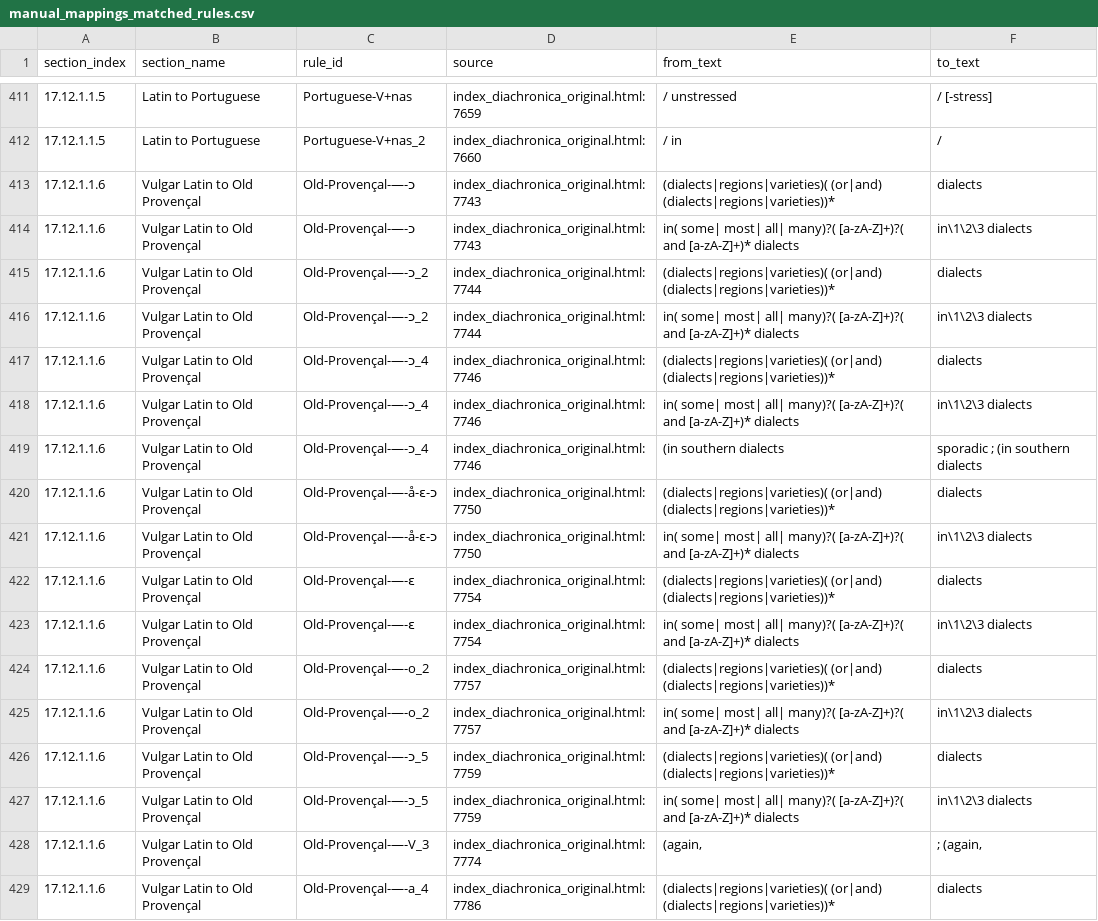
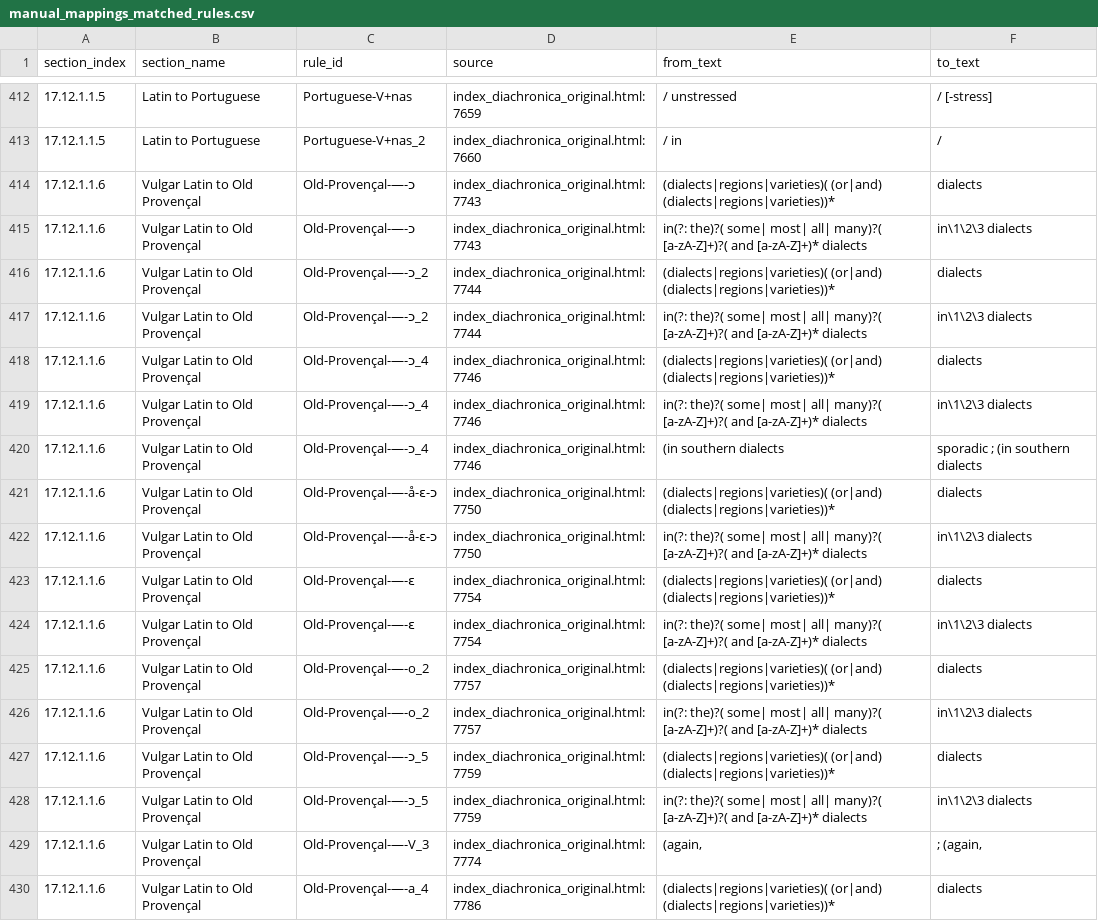
Before and after one commit to Pappa/conlanger, a CSV file: diagnostics/parse/manual_mappings_matched_rules.csv, drawn as a sheet; only a part is shown, gaps mark what is left out; the diff covers the shown part only.

Commit message:
Manual corrections

```diff
--- a/diagnostics/parse/manual_mappings_matched_rules.csv
+++ b/diagnostics/parse/manual_mappings_matched_rules.csv
@@ -413,16 +414,16 @@ section_index,section_name,rule_id,source,from_text,to_text
 17.12.1.1.6,Vulgar Latin to Old Provençal,Old-Provençal-—-ɔ,index_diachronica_original.html:7743,(dialects|regions|varieties)( (or|and) (dialects|regions|varieties))*,dialects
-17.12.1.1.6,Vulgar Latin to Old Provençal,Old-Provençal-—-ɔ,index_diachronica_original.html:7743,in( some| most| all| many)?( [a-zA-Z]+)?( and [a-zA-Z]+)* dialects,in\1\2\3 dialects
+17.12.1.1.6,Vulgar Latin to Old Provençal,Old-Provençal-—-ɔ,index_diachronica_original.html:7743,in(?: the)?( some| most| all| many)?( [a-zA-Z]+)?( and [a-zA-Z]+)* dialects,in\1\2\3 dialects
 17.12.1.1.6,Vulgar Latin to Old Provençal,Old-Provençal-—-ɔ_2,index_diachronica_original.html:7744,(dialects|regions|varieties)( (or|and) (dialects|regions|varieties))*,dialects
-17.12.1.1.6,Vulgar Latin to Old Provençal,Old-Provençal-—-ɔ_2,index_diachronica_original.html:7744,in( some| most| all| many)?( [a-zA-Z]+)?( and [a-zA-Z]+)* dialects,in\1\2\3 dialects
+17.12.1.1.6,Vulgar Latin to Old Provençal,Old-Provençal-—-ɔ_2,index_diachronica_original.html:7744,in(?: the)?( some| most| all| many)?( [a-zA-Z]+)?( and [a-zA-Z]+)* dialects,in\1\2\3 dialects
 17.12.1.1.6,Vulgar Latin to Old Provençal,Old-Provençal-—-ɔ_4,index_diachronica_original.html:7746,(dialects|regions|varieties)( (or|and) (dialects|regions|varieties))*,dialects
-17.12.1.1.6,Vulgar Latin to Old Provençal,Old-Provençal-—-ɔ_4,index_diachronica_original.html:7746,in( some| most| all| many)?( [a-zA-Z]+)?( and [a-zA-Z]+)* dialects,in\1\2\3 dialects
+17.12.1.1.6,Vulgar Latin to Old Provençal,Old-Provençal-—-ɔ_4,index_diachronica_original.html:7746,in(?: the)?( some| most| all| many)?( [a-zA-Z]+)?( and [a-zA-Z]+)* dialects,in\1\2\3 dialects
 17.12.1.1.6,Vulgar Latin to Old Provençal,Old-Provençal-—-ɔ_4,index_diachronica_original.html:7746, (in southern dialects, sporadic ; (in southern dialects
 17.12.1.1.6,Vulgar Latin to Old Provençal,Old-Provençal-—-å-ɛ-ɔ,index_diachronica_original.html:7750,(dialects|regions|varieties)( (or|and) (dialects|regions|varieties))*,dialects
-17.12.1.1.6,Vulgar Latin to Old Provençal,Old-Provençal-—-å-ɛ-ɔ,index_diachronica_original.html:7750,in( some| most| all| many)?( [a-zA-Z]+)?( and [a-zA-Z]+)* dialects,in\1\2\3 dialects
+17.12.1.1.6,Vulgar Latin to Old Provençal,Old-Provençal-—-å-ɛ-ɔ,index_diachronica_original.html:7750,in(?: the)?( some| most| all| many)?( [a-zA-Z]+)?( and [a-zA-Z]+)* dialects,in\1\2\3 dialects
 17.12.1.1.6,Vulgar Latin to Old Provençal,Old-Provençal-—-ɛ,index_diachronica_original.html:7754,(dialects|regions|varieties)( (or|and) (dialects|regions|varieties))*,dialects
-17.12.1.1.6,Vulgar Latin to Old Provençal,Old-Provençal-—-ɛ,index_diachronica_original.html:7754,in( some| most| all| many)?( [a-zA-Z]+)?( and [a-zA-Z]+)* dialects,in\1\2\3 dialects
+17.12.1.1.6,Vulgar Latin to Old Provençal,Old-Provençal-—-ɛ,index_diachronica_original.html:7754,in(?: the)?( some| most| all| many)?( [a-zA-Z]+)?( and [a-zA-Z]+)* dialects,in\1\2\3 dialects
 17.12.1.1.6,Vulgar Latin to Old Provençal,Old-Provençal-—-o_2,index_diachronica_original.html:7757,(dialects|regions|varieties)( (or|and) (dialects|regions|varieties))*,dialects
-17.12.1.1.6,Vulgar Latin to Old Provençal,Old-Provençal-—-o_2,index_diachronica_original.html:7757,in( some| most| all| many)?( [a-zA-Z]+)?( and [a-zA-Z]+)* dialects,in\1\2\3 dialects
+17.12.1.1.6,Vulgar Latin to Old Provençal,Old-Provençal-—-o_2,index_diachronica_original.html:7757,in(?: the)?( some| most| all| many)?( [a-zA-Z]+)?( and [a-zA-Z]+)* dialects,in\1\2\3 dialects
 17.12.1.1.6,Vulgar Latin to Old Provençal,Old-Provençal-—-ɔ_5,index_diachronica_original.html:7759,(dialects|regions|varieties)( (or|and) (dialects|regions|varieties))*,dialects
-17.12.1.1.6,Vulgar Latin to Old Provençal,Old-Provençal-—-ɔ_5,index_diachronica_original.html:7759,in( some| most| all| many)?( [a-zA-Z]+)?( and [a-zA-Z]+)* dialects,in\1\2\3 dialects
+17.12.1.1.6,Vulgar Latin to Old Provençal,Old-Provençal-—-ɔ_5,index_diachronica_original.html:7759,in(?: the)?( some| most| all| many)?( [a-zA-Z]+)?( and [a-zA-Z]+)* dialects,in\1\2\3 dialects
 17.12.1.1.6,Vulgar Latin to Old Provençal,Old-Provençal-—-V_3,index_diachronica_original.html:7774," (again, ",";  (again, "
```
Also changed, not shown: 2 added rows and 45 edited cells elsewhere in this file, diagnostics/inventory/error_clusters/expected_underscore_errors.csv, diagnostics/inventory/error_clusters/missing_slash_output_env_errors.csv, 8 other files.
